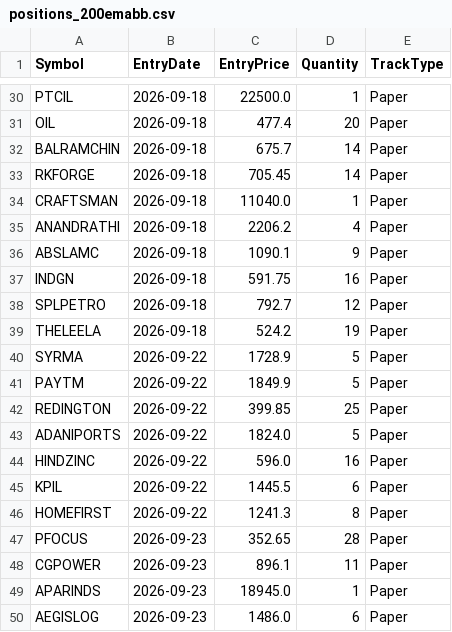
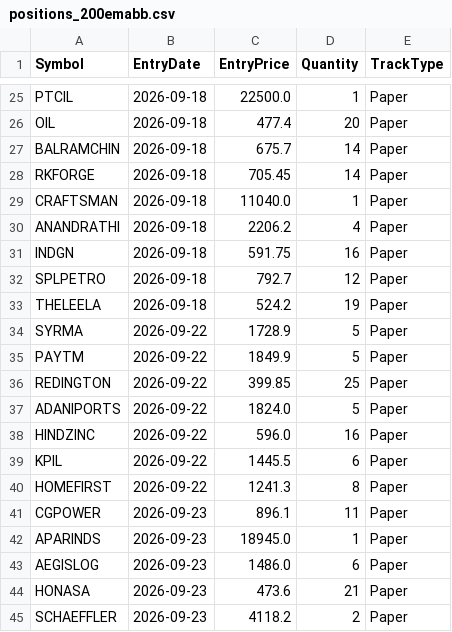
Before and after one commit to finnyrajmann/nse-200emabb, a CSV file: data/positions_200emabb.csv, drawn as a sheet; only a part is shown, gaps mark what is left out; the shorter side is filled out with more unchanged rows; removed rows and columns are numbered as before the commit, all else as after; the diff covers the shown part only; the diff names each change by its address in the sheet, - before the commit and + after, or states it on an @@ line.

```diff
--- a/data/positions_200emabb.csv
+++ b/data/positions_200emabb.csv
-row 36: ABSLAMC | 2026-09-18 | 1090.1 | 9 | Paper
-row 47: PFOCUS | 2026-09-23 | 352.65 | 28 | Paper
```
Also changed, not shown: 8 added rows and 7 removed rows elsewhere in this file.
